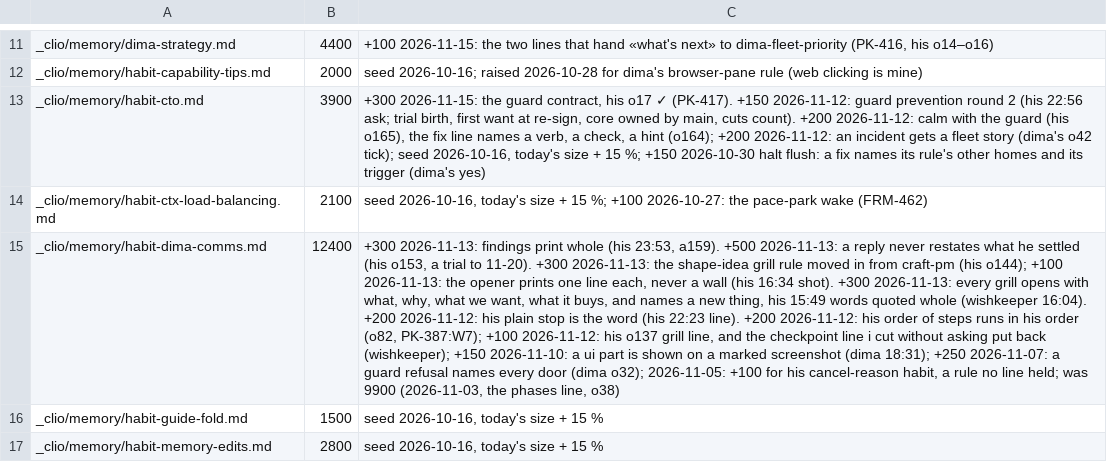
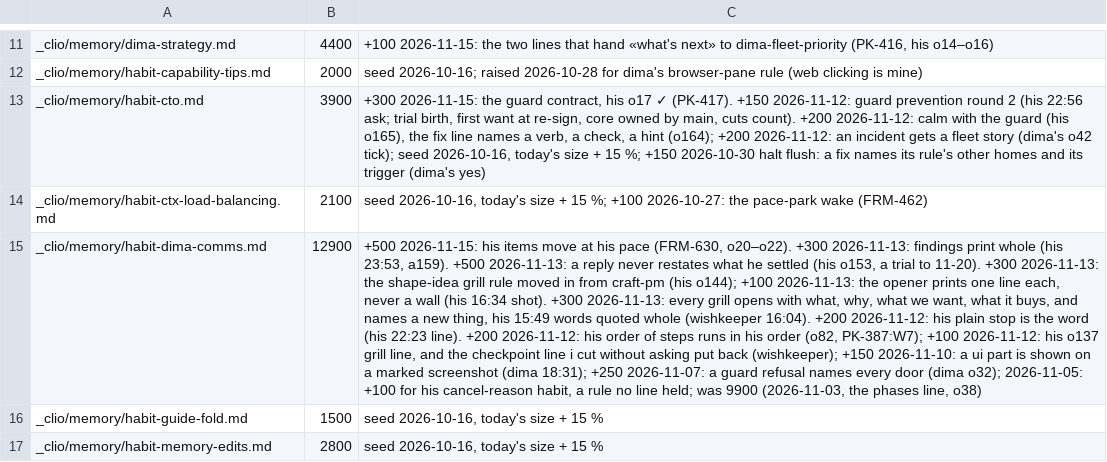
Before and after one commit to dvakatsiienko/frame, a TSV file: recipes/nurture-memory/scripts/memory-budgets.tsv, drawn as a sheet; only a part is shown, gaps mark what is left out; the diff names each change by its address in the sheet, - before the commit and + after, or states it on an @@ line.

Commit message:
🔧 clio: his items move at his pace — a hint when a job's done opens one of them
- siesta-gate: a Stop hint (never a block) when a turn woken by a member or a job opened an orbit ask or a grill round (FRM-630, his o21 «a balanced fix»)
- habit-dima-comms: his items start on his prompt or his tick on the orbit «next:» ask; mine run free (o20–o22)
- budgets: habit-dima-comms row

Agent: clio · Claude Opus 5.5

```diff
--- a/recipes/nurture-memory/scripts/memory-budgets.tsv
+++ b/recipes/nurture-memory/scripts/memory-budgets.tsv
-B15: 12400
+B15: 12900
-C15: +300 2026-11-13:…
+C15: +500 2026-11-15: his items move at his pace (FRM-630, o20–o22). +300 2026-11-13:…
```
Also changed, not shown: 3 other files.
